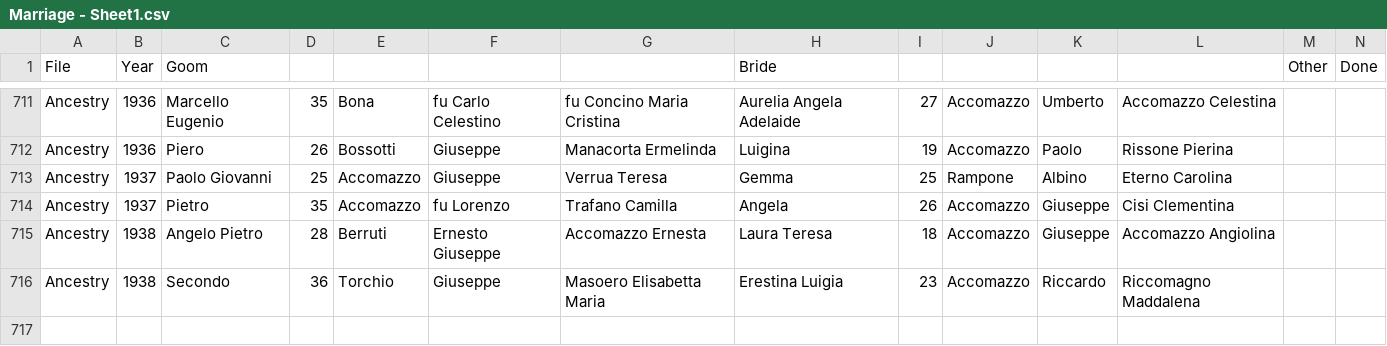
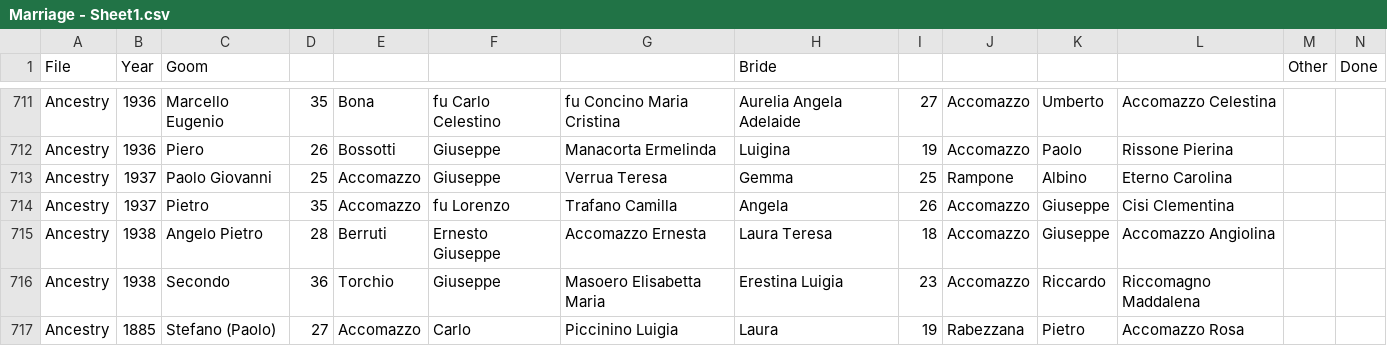
Before and after one commit to VittorioAccomazzi/Accomazzo, a CSV file: Data/Marriage - Sheet1.csv, drawn as a sheet; only a part is shown, gaps mark what is left out; rows hold the shown columns only; the diff names each change by its address in the sheet, - before the commit and + after, or states it on an @@ line.

Commit message:
re #29 - Fixed Rabezzana Laura and Prassede

```diff
--- a/Data/Marriage - Sheet1.csv
+++ b/Data/Marriage - Sheet1.csv
+row 717: Ancestry | 1885 | Stefano (Paolo) | 27 | Accomazzo | Carlo | Piccinino Luigia | Laura | 19 | Rabezzana | Pietro | Accomazzo Rosa
```
Also changed, not shown: 1 other file.
